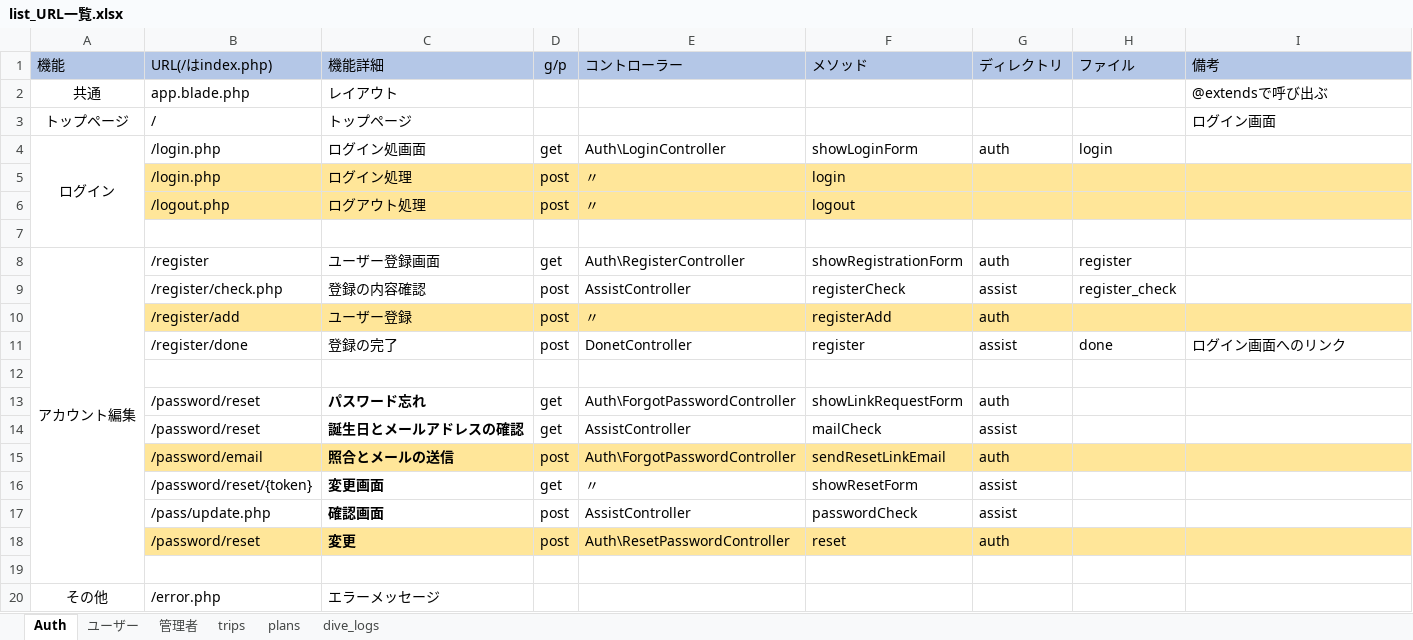
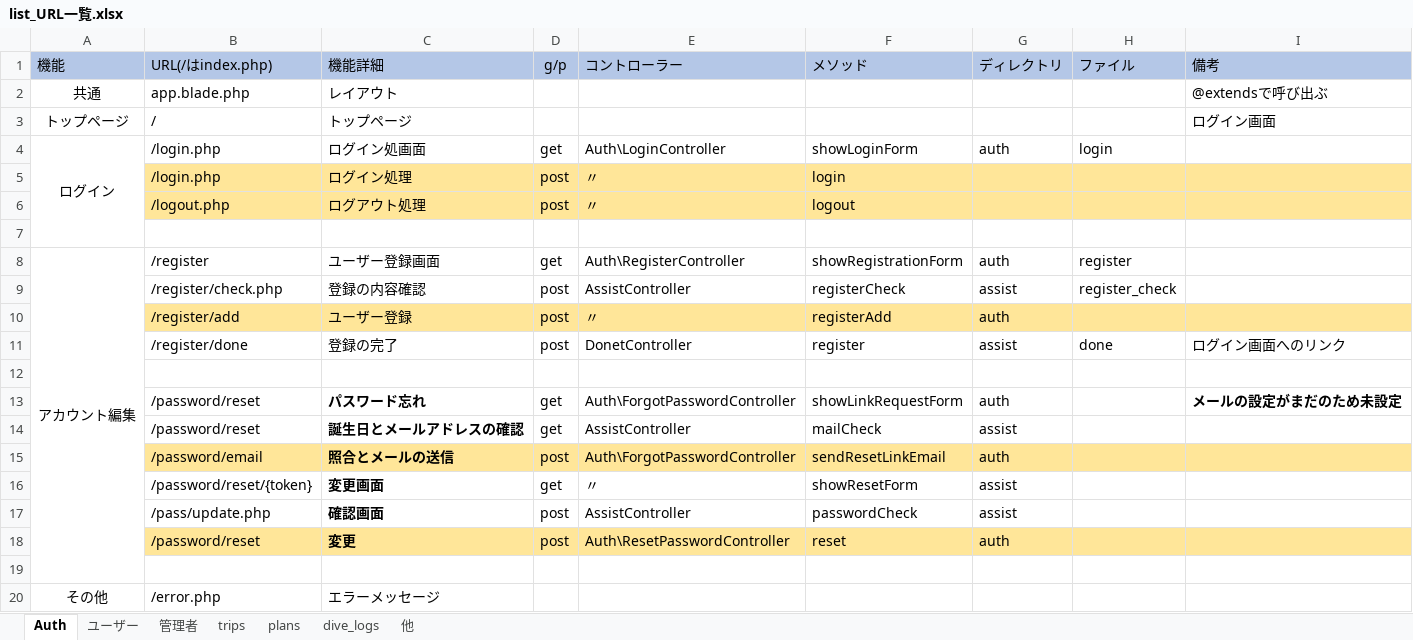
Before and after one commit to gone0021/GroupList, an Excel workbook: doc/詳細設計/list_URL一覧.xlsx, sheet Auth, drawn as a sheet; values as stored, in another font and other column widths than the file's, no borders; the diff names each change by its address in the sheet, - before the commit and + after, or states it on an @@ line.

```diff
--- a/doc/詳細設計/list_URL一覧.xlsx (sheet Auth)
+++ b/doc/詳細設計/list_URL一覧.xlsx (sheet Auth)
+sheet tab: 他
-I13 (備考): (empty)
+I13 (備考): メールの設定がまだのため未設定
```
Also changed, not shown: sheet ユーザー, sheet 管理者, 35 other files.
